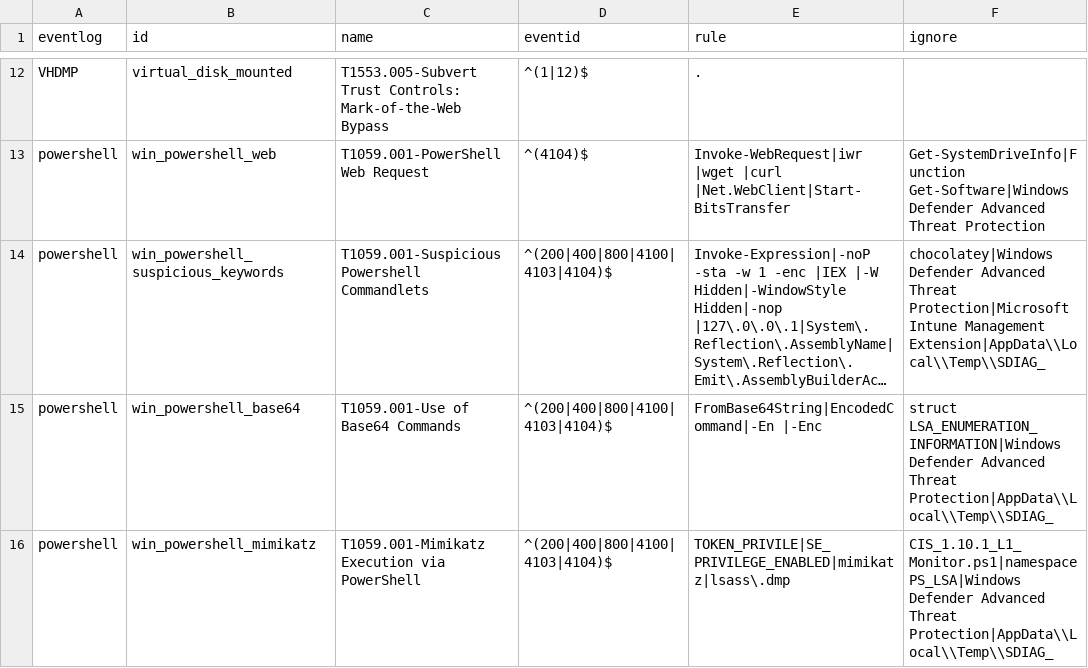
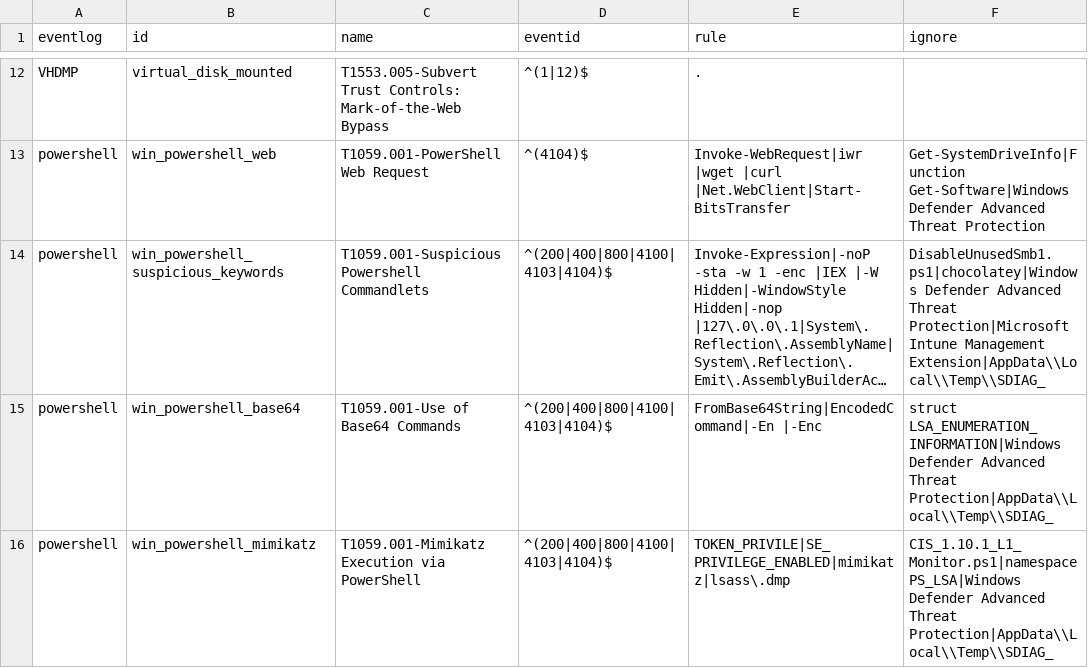
Before and after one commit to svch0stz/velociraptor-detections, a CSV file: Eventlogs.csv, drawn as a sheet; only a part is shown, gaps mark what is left out; long unchanged cells end in …; the diff names each change by its address in the sheet, - before the commit and + after, or states it on an @@ line.

Commit message:
Update Eventlogs.csv

```diff
--- a/Eventlogs.csv
+++ b/Eventlogs.csv
-F14 (ignore): chocolatey|Windows Defender Advanced…
+F14 (ignore): DisableUnusedSmb1.ps1|chocolatey|Windows Defender Advanced…
```
